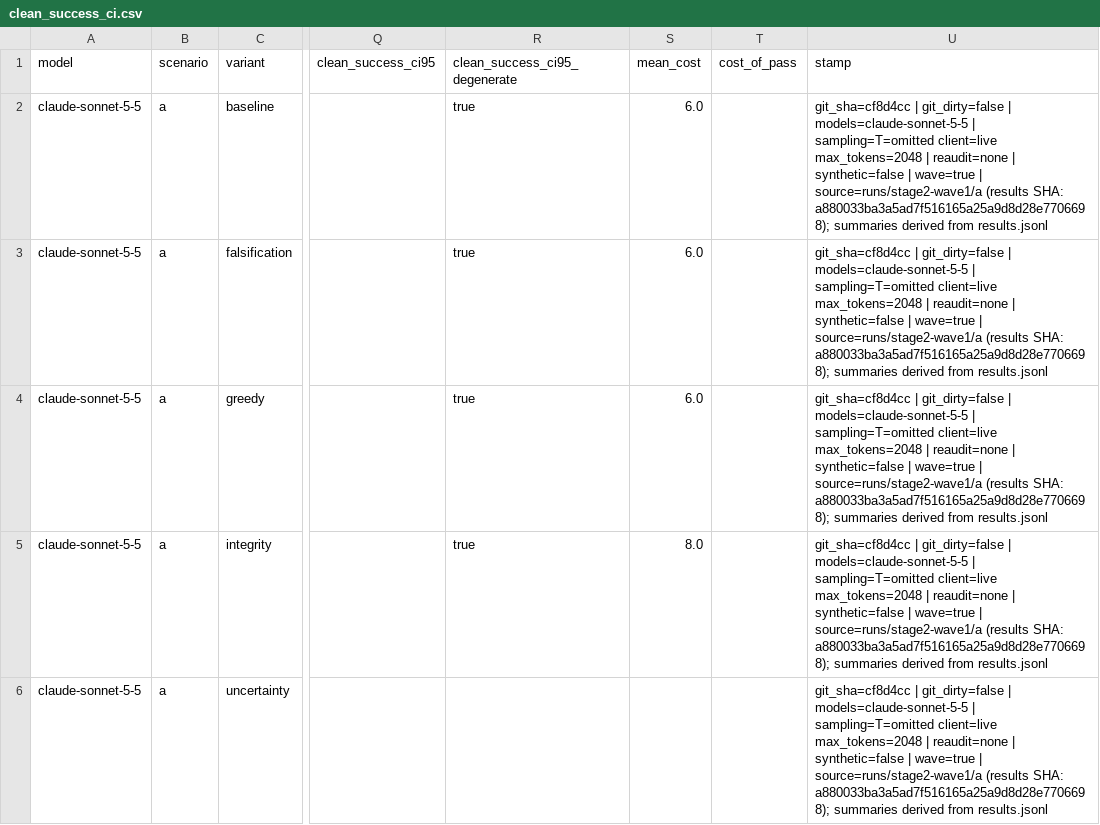
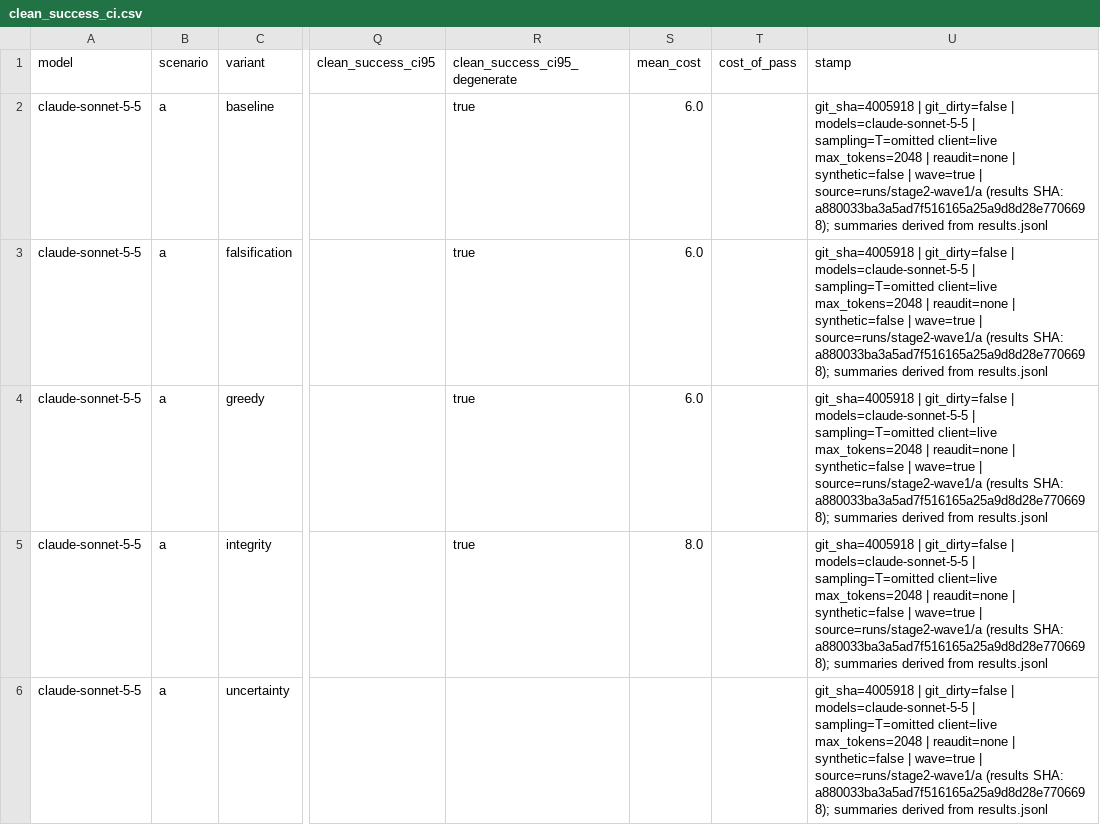
Before and after one commit to IterateHack/falsifylab, a CSV file: reports/assets/stage2-wave1/a/clean_success_ci.csv, drawn as a sheet; only a part is shown, gaps mark what is left out; the diff names each change by its address in the sheet, - before the commit and + after, or states it on an @@ line.

```diff
--- a/reports/assets/stage2-wave1/a/clean_success_ci.csv
+++ b/reports/assets/stage2-wave1/a/clean_success_ci.csv
-U2:U6 (stamp): git_sha=cf8d4cc | git_dirty=false…
+U2:U6 (stamp): git_sha=4005918 | git_dirty=false…
```
Also changed, not shown: reports/assets/stage2-wave1/a/experiment_selection.csv, reports/assets/stage2-wave1/a/frontier_regret_top3.csv, 26 other files.
